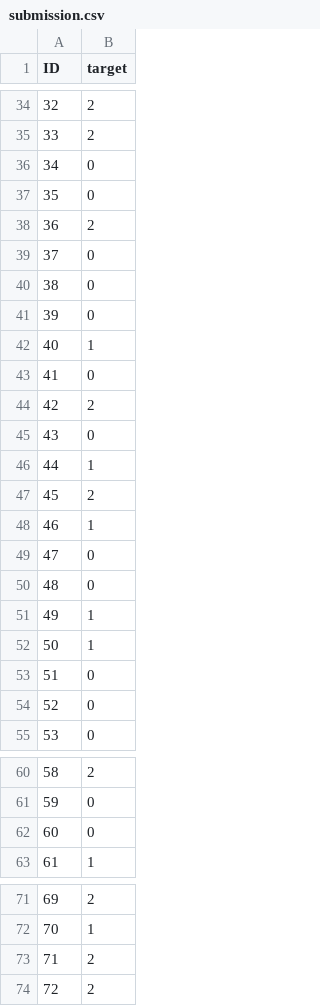
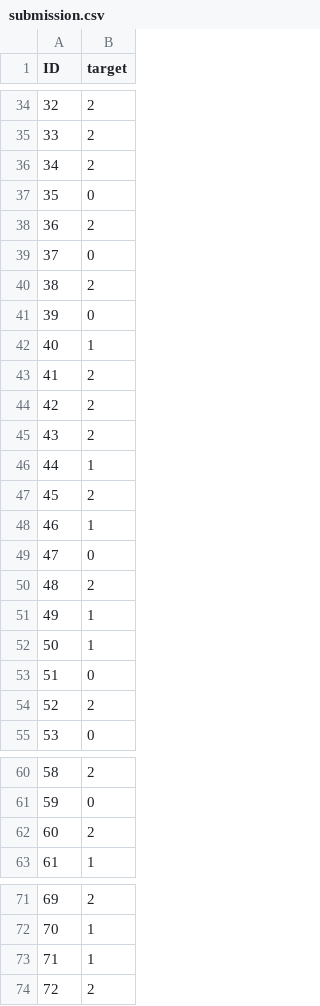
Before and after one commit to marouncz/MPA-MLF-Project, a CSV file: submission.csv, drawn as a sheet; only a part is shown, gaps mark what is left out; the diff covers the shown part only.

```diff
--- a/submission.csv
+++ b/submission.csv
@@ -35,3 +35,3 @@ ID,target
 33,2
-34,0
+34,2
 35,0
@@ -39,8 +39,8 @@ ID,target
 37,0
-38,0
+38,2
 39,0
 40,1
-41,0
+41,2
 42,2
-43,0
+43,2
 44,1
@@ -49,3 +49,3 @@ ID,target
 47,0
-48,0
+48,2
 49,1
@@ -53,3 +53,3 @@ ID,target
 51,0
-52,0
+52,2
 53,0
@@ -61,3 +61,3 @@ ID,target
 59,0
-60,0
+60,2
 61,1
@@ -72,3 +72,3 @@ ID,target
 70,1
-71,2
+71,1
 72,2
```
Also changed, not shown: 12 edited cells elsewhere in this file, 1 other file.
